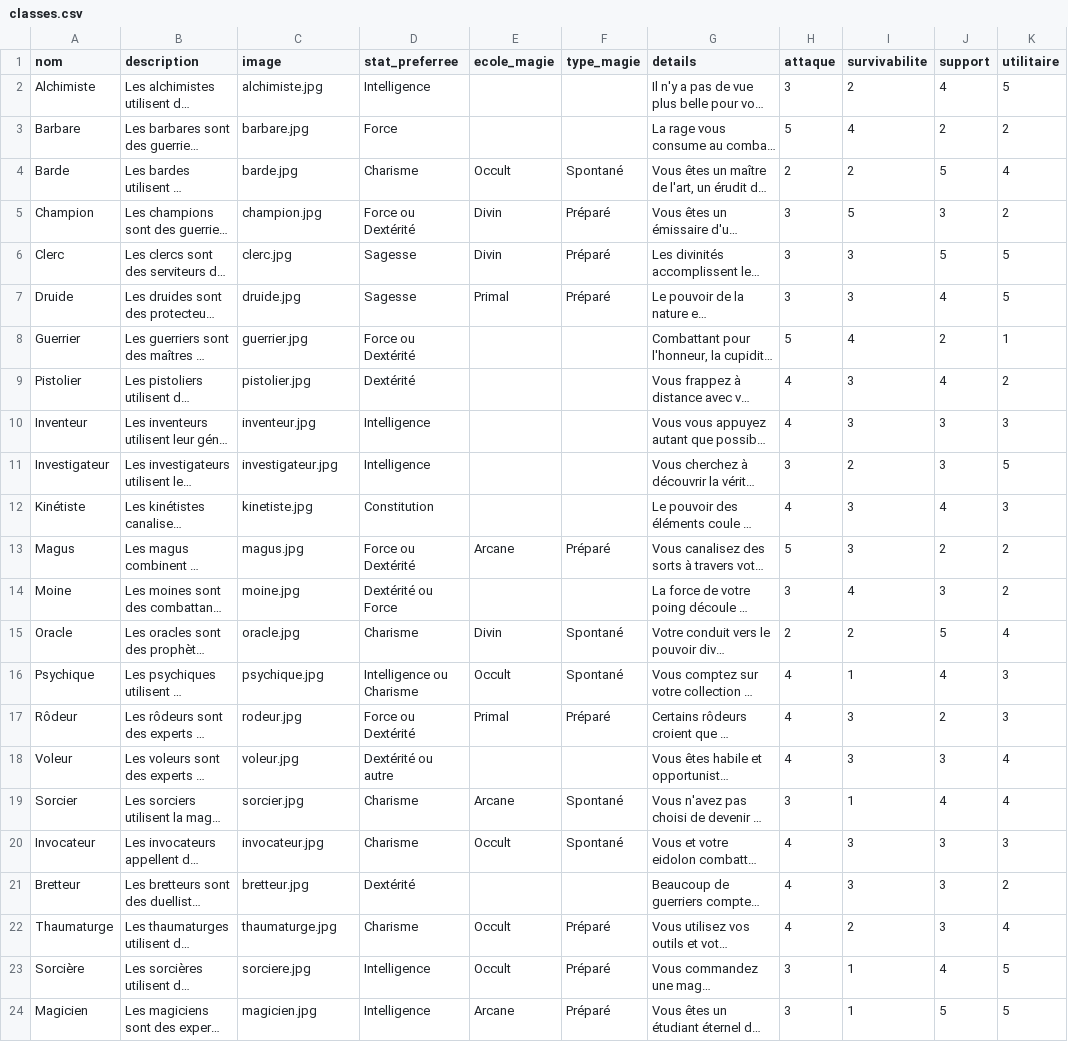
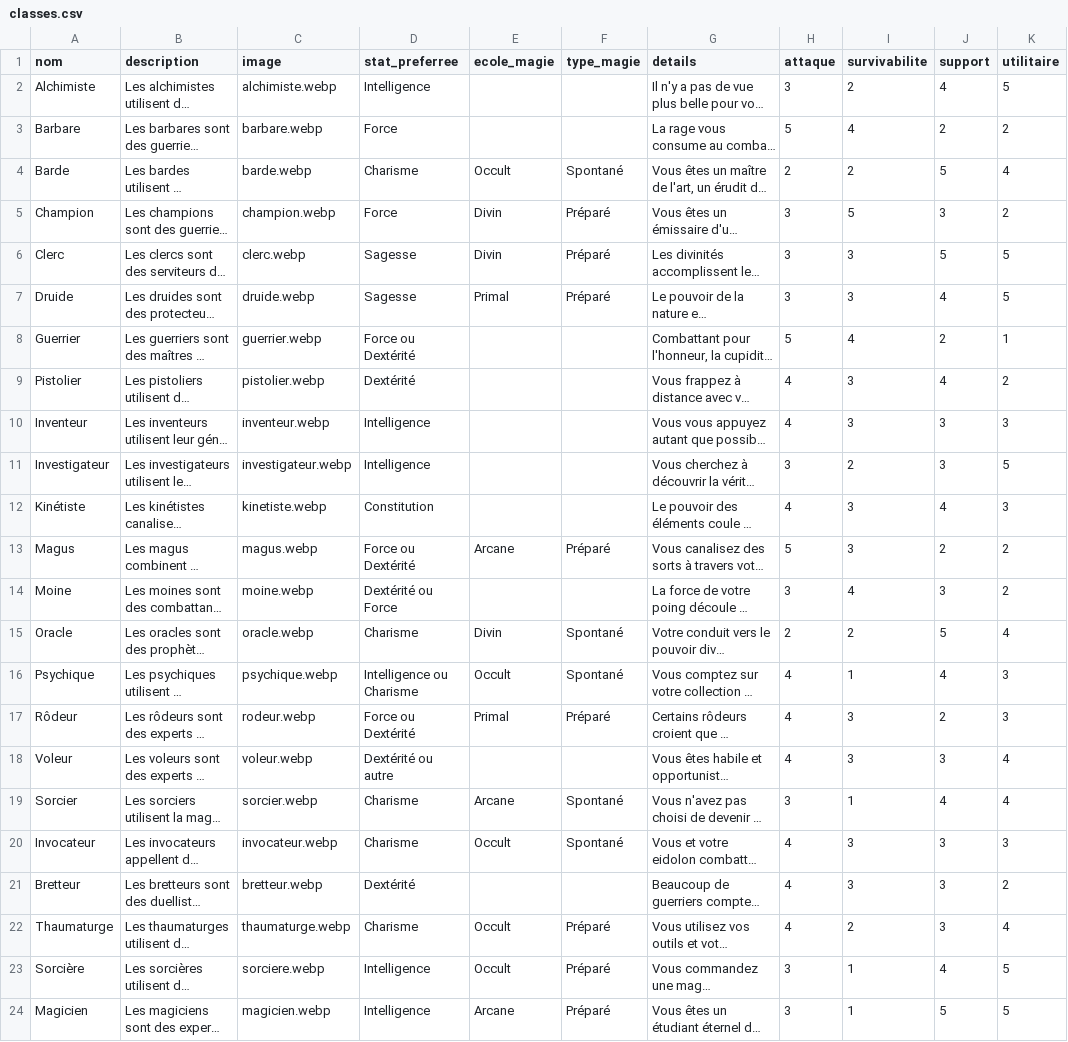
Before and after one commit to ASEGENS/PAIZO2, a CSV file: classes.csv, drawn as a sheet; only a part is shown; long unchanged cells end in …; the diff names each change by its address in the sheet, - before the commit and + after, or states it on an @@ line.

```diff
--- a/classes.csv
+++ b/classes.csv
-C2 (image): alchimiste.jpg
+C2 (image): alchimiste.webp
-C3 (image): barbare.jpg
+C3 (image): barbare.webp
-C4 (image): barde.jpg
+C4 (image): barde.webp
-C5 (image): champion.jpg
+C5 (image): champion.webp
-D5 (stat_preferree): Force ou Dextérité
+D5 (stat_preferree): Force
-C6 (image): clerc.jpg
+C6 (image): clerc.webp
-C7 (image): druide.jpg
+C7 (image): druide.webp
-C8 (image): guerrier.jpg
+C8 (image): guerrier.webp
-C9 (image): pistolier.jpg
+C9 (image): pistolier.webp
-C10 (image): inventeur.jpg
+C10 (image): inventeur.webp
-C11 (image): investigateur.jpg
+C11 (image): investigateur.webp
-C12 (image): kinetiste.jpg
+C12 (image): kinetiste.webp
-C13 (image): magus.jpg
+C13 (image): magus.webp
-C14 (image): moine.jpg
+C14 (image): moine.webp
-C15 (image): oracle.jpg
+C15 (image): oracle.webp
-C16 (image): psychique.jpg
+C16 (image): psychique.webp
-C17 (image): rodeur.jpg
+C17 (image): rodeur.webp
-C18 (image): voleur.jpg
+C18 (image): voleur.webp
-C19 (image): sorcier.jpg
+C19 (image): sorcier.webp
-C20 (image): invocateur.jpg
+C20 (image): invocateur.webp
-C21 (image): bretteur.jpg
+C21 (image): bretteur.webp
-C22 (image): thaumaturge.jpg
+C22 (image): thaumaturge.webp
-C23 (image): sorciere.jpg
+C23 (image): sorciere.webp
-C24 (image): magicien.jpg
+C24 (image): magicien.webp
```
Also changed, not shown: 13 other files.
